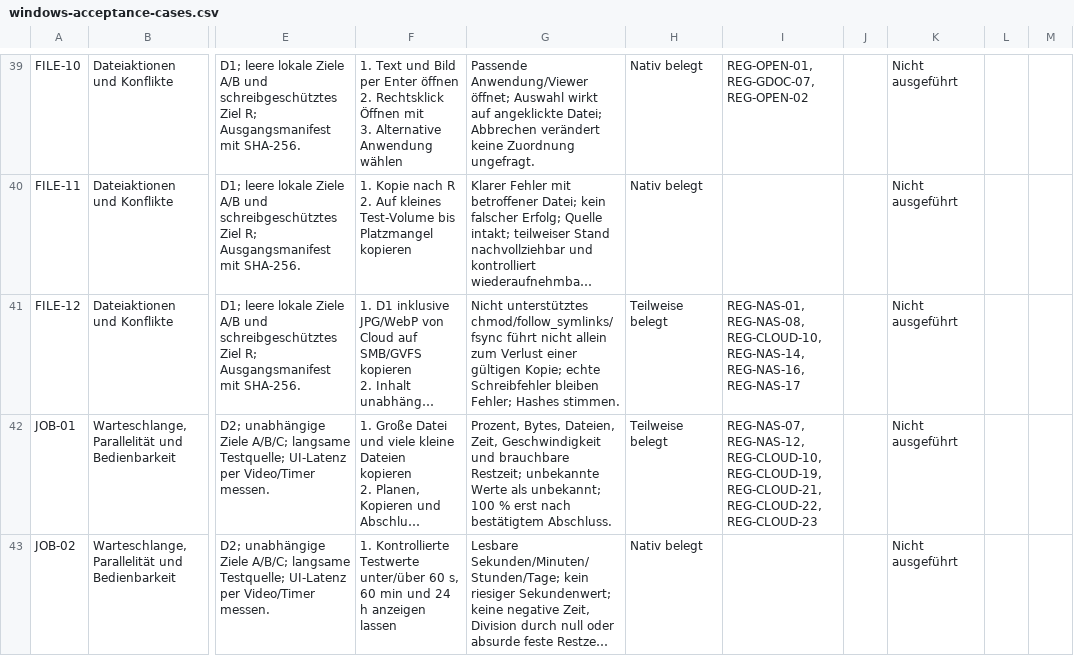
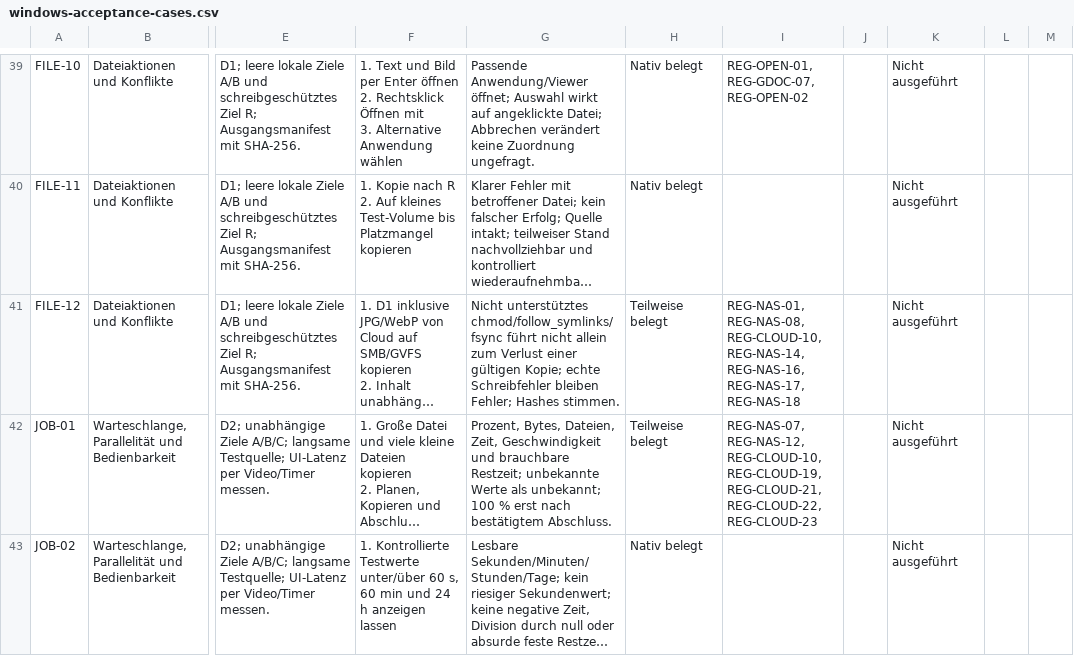
Before and after one commit to Niclas85/OpenCommander, a CSV file: docs/windows-acceptance-cases.csv, drawn as a sheet; only a part is shown, gaps mark what is left out; long unchanged cells end in …; the diff covers the shown part only; the diff names each change by its address in the sheet, - before the commit and + after, or states it on an @@ line.

```diff
--- a/docs/windows-acceptance-cases.csv
+++ b/docs/windows-acceptance-cases.csv
-I41: …REG-NAS-14, REG-NAS-16, REG-NAS-17
+I41: …REG-NAS-14, REG-NAS-16, REG-NAS-17, REG-NAS-18
```
Also changed, not shown: 2 edited cells elsewhere in this file, 3 other files.
